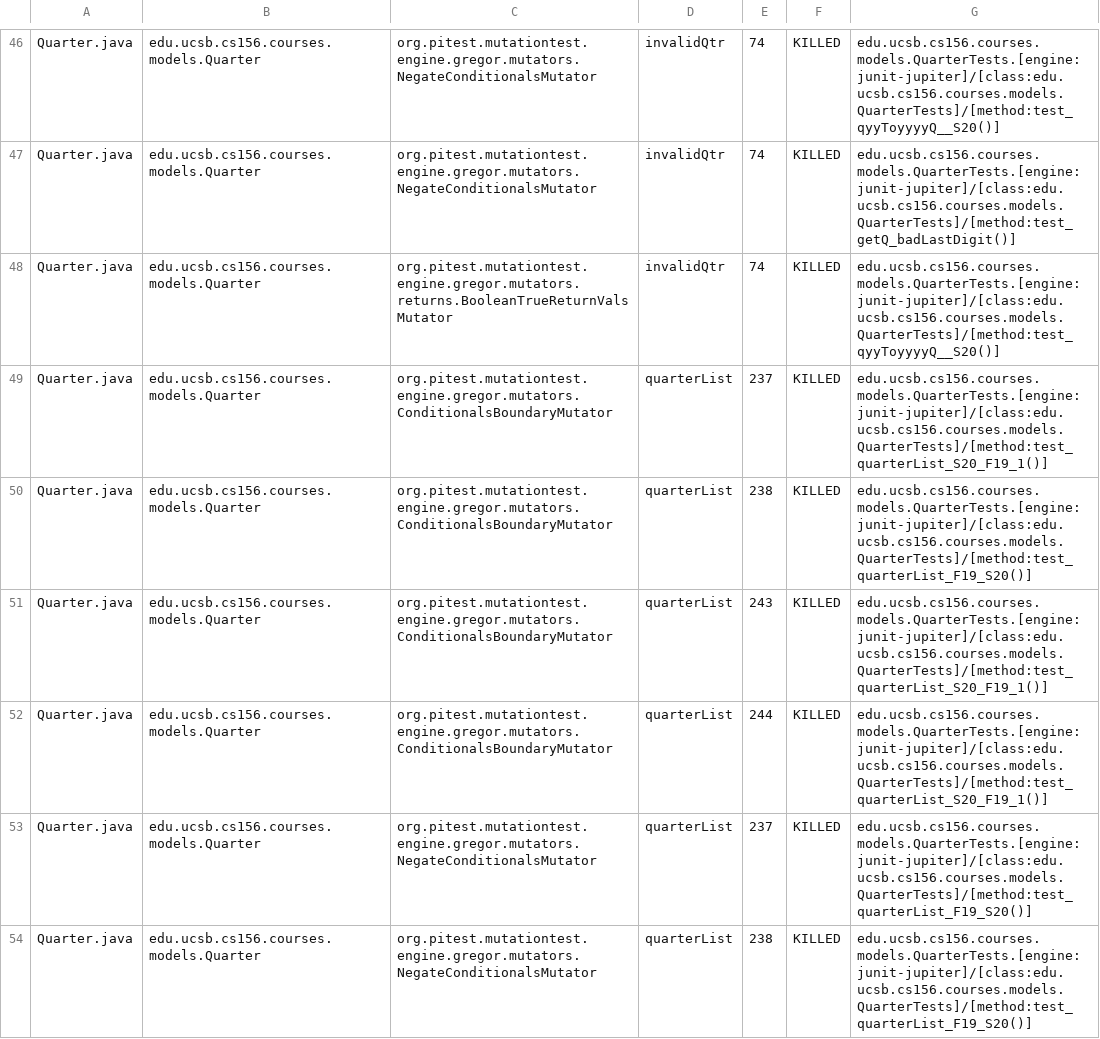
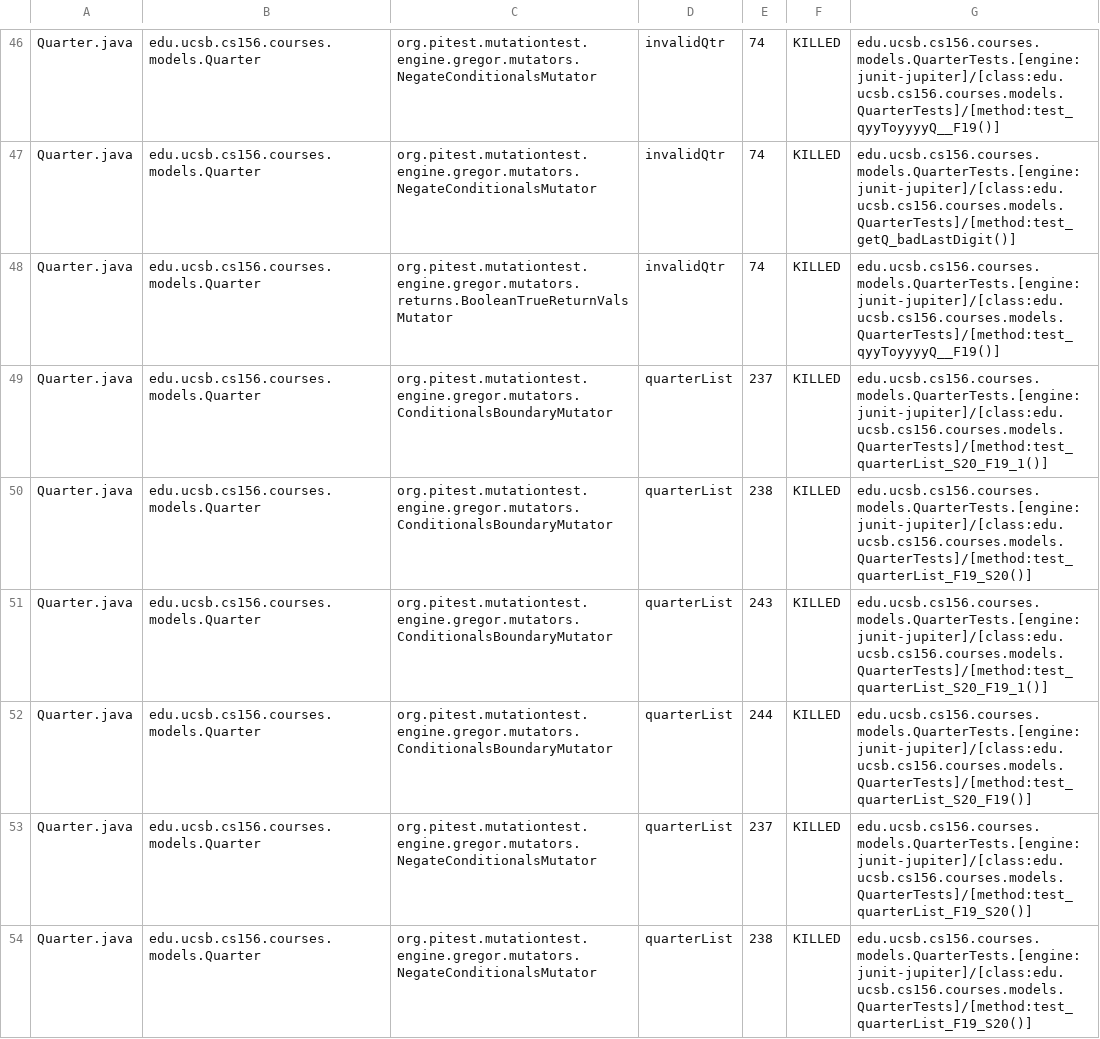
Before and after one commit to ucsb-cs156-w24/proj-courses-w24-5pm-4, a CSV file: prs/34/pitest/mutations.csv, drawn as a sheet; only a part is shown, gaps mark what is left out; the diff covers the shown part only; the diff names each change by its address in the sheet, - before the commit and + after, or states it on an @@ line.

Commit message:
Deploying to gh-pages from @ ucsb-cs156-w24/proj-courses-w24-5pm-4@b45d487c065ba2ee7fd9cc6010922db4c0765883 🚀

```diff
--- a/prs/34/pitest/mutations.csv
+++ b/prs/34/pitest/mutations.csv
-G46: edu.ucsb.cs156.courses.models.QuarterTests.[engine:junit-jupiter]/[class:edu.ucsb.cs156.courses.models.QuarterTests]/[method:test_qyyToyyyyQ__S20()]
+G46: edu.ucsb.cs156.courses.models.QuarterTests.[engine:junit-jupiter]/[class:edu.ucsb.cs156.courses.models.QuarterTests]/[method:test_qyyToyyyyQ__F19()]
-G48: edu.ucsb.cs156.courses.models.QuarterTests.[engine:junit-jupiter]/[class:edu.ucsb.cs156.courses.models.QuarterTests]/[method:test_qyyToyyyyQ__S20()]
+G48: edu.ucsb.cs156.courses.models.QuarterTests.[engine:junit-jupiter]/[class:edu.ucsb.cs156.courses.models.QuarterTests]/[method:test_qyyToyyyyQ__F19()]
-G52: edu.ucsb.cs156.courses.models.QuarterTests.[engine:junit-jupiter]/[class:edu.ucsb.cs156.courses.models.QuarterTests]/[method:test_quarterList_S20_F19_1()]
+G52: edu.ucsb.cs156.courses.models.QuarterTests.[engine:junit-jupiter]/[class:edu.ucsb.cs156.courses.models.QuarterTests]/[method:test_quarterList_S20_F19()]
```
Also changed, not shown: 96 edited cells elsewhere in this file, 39 other files.
